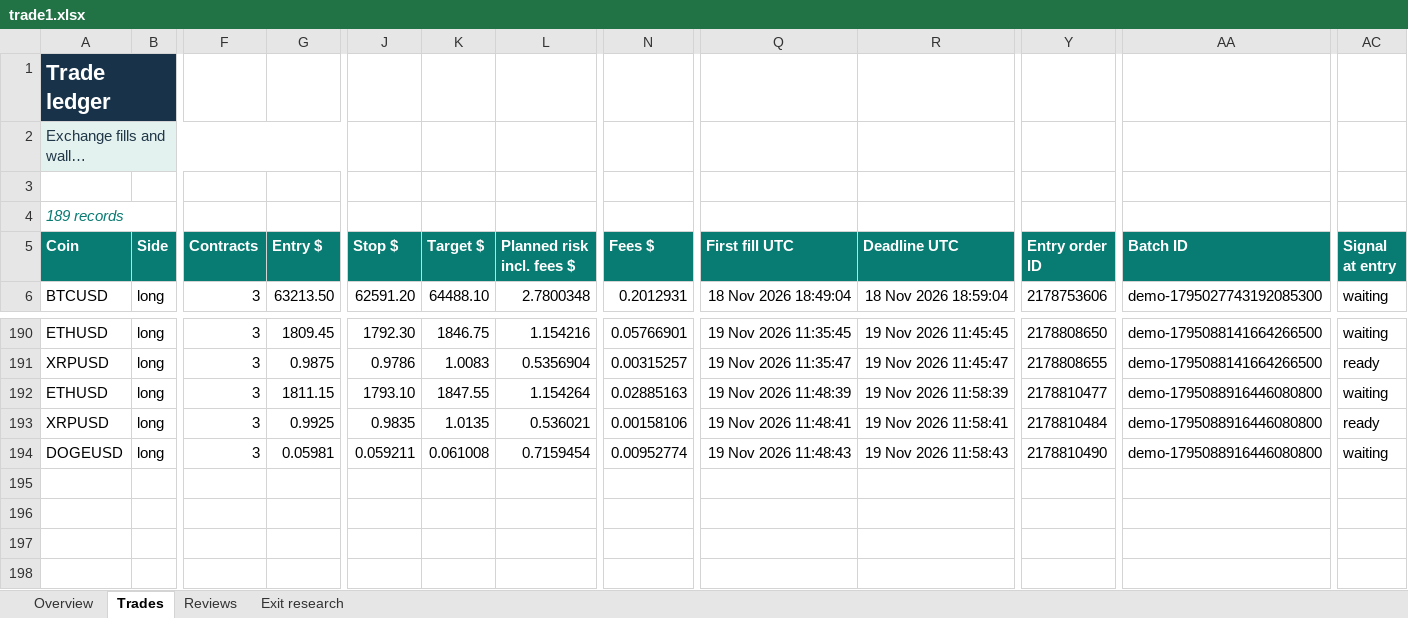
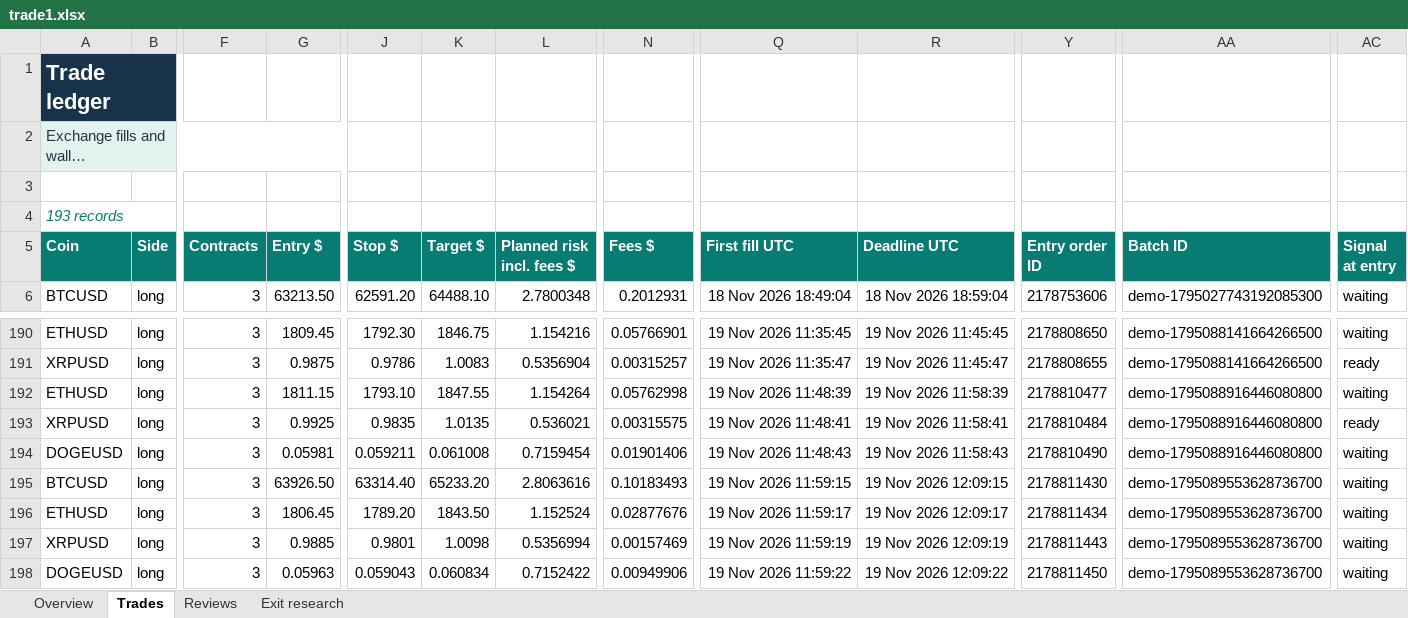
Before and after one commit to prarit0097/trading18nov, an Excel workbook: crypto-trader-skills/outputs/01a1df70-6789-76b0-9431-f0c905a7987a/trade1.xlsx, sheet Trades, drawn as a sheet; only a part is shown, gaps mark what is left out; long unchanged cells end in …; values as stored, in another font and other column widths than the file's, no borders; conditional formats and table styles not drawn; addresses are those after the commit; rows hold the shown columns only; the diff names each change by its address in the sheet, - before the commit and + after, or states it on an @@ line.

Commit message:
Publish Trade 1 checkpoint with 189 verified closes

```diff
--- a/crypto-trader-skills/outputs/01a1df70-6789-76b0-9431-f0c905a7987a/trade1.xlsx (sheet Trades)
+++ b/crypto-trader-skills/outputs/01a1df70-6789-76b0-9431-f0c905a7987a/trade1.xlsx (sheet Trades)
-A4 (Coin): 189 records
+A4 (Coin): 193 records
+row 192: ETHUSD | long | 3 | 1811.15 | 1793.10 | 1847.55 | 1.154264 | 0.05762998 | 19 Nov 2026 11:48:39 | 19 Nov 2026 11:58:39 | 2178810477 | demo-1795088916446080800 | waiting
+row 193: XRPUSD | long | 3 | 0.9925 | 0.9835 | 1.0135 | 0.536021 | 0.00315575 | 19 Nov 2026 11:48:41 | 19 Nov 2026 11:58:41 | 2178810484 | demo-1795088916446080800 | ready
+row 194: DOGEUSD | long | 3 | 0.05981 | 0.059211 | 0.061008 | 0.7159454 | 0.01901406 | 19 Nov 2026 11:48:43 | 19 Nov 2026 11:58:43 | 2178810490 | demo-1795088916446080800 | waiting
+row 195: BTCUSD | long | 3 | 63926.50 | 63314.40 | 65233.20 | 2.8063616 | 0.10183493 | 19 Nov 2026 11:59:15 | 19 Nov 2026 12:09:15 | 2178811430 | demo-1795089553628736700 | waiting
-G196 (Entry $): 1811.15
+G196 (Entry $): 1806.45
-J196 (Stop $): 1793.10
+J196 (Stop $): 1789.20
-K196 (Target $): 1847.55
+K196 (Target $): 1843.50
-L196 (Planned risk incl. fees $): 1.154264
+L196 (Planned risk incl. fees $): 1.152524
-N196 (Fees $): 0.02885163
+N196 (Fees $): 0.02877676
-Q196 (First fill UTC): 19 Nov 2026 11:48:39
+Q196 (First fill UTC): 19 Nov 2026 11:59:17
-R196 (Deadline UTC): 19 Nov 2026 11:58:39
+R196 (Deadline UTC): 19 Nov 2026 12:09:17
-Y196 (Entry order ID): 2178810477
+Y196 (Entry order ID): 2178811434
-AA196:AA198 (Batch ID): demo-1795088916446080800
+AA196:AA198 (Batch ID): demo-1795089553628736700
-G197 (Entry $): 0.9925
+G197 (Entry $): 0.9885
-J197 (Stop $): 0.9835
+J197 (Stop $): 0.9801
-K197 (Target $): 1.0135
+K197 (Target $): 1.0098
-L197 (Planned risk incl. fees $): 0.536021
+L197 (Planned risk incl. fees $): 0.5356994
-N197 (Fees $): 0.00158106
+N197 (Fees $): 0.00157469
-Q197 (First fill UTC): 19 Nov 2026 11:48:41
+Q197 (First fill UTC): 19 Nov 2026 11:59:19
-R197 (Deadline UTC): 19 Nov 2026 11:58:41
+R197 (Deadline UTC): 19 Nov 2026 12:09:19
-Y197 (Entry order ID): 2178810484
+Y197 (Entry order ID): 2178811443
-AC197 (Signal at entry): ready
+AC197 (Signal at entry): waiting
-G198 (Entry $): 0.05981
+G198 (Entry $): 0.05963
-J198 (Stop $): 0.059211
+J198 (Stop $): 0.059043
-K198 (Target $): 0.061008
+K198 (Target $): 0.060834
-L198 (Planned risk incl. fees $): 0.7159454
+L198 (Planned risk incl. fees $): 0.7152422
-N198 (Fees $): 0.00952774
+N198 (Fees $): 0.00949906
-Q198 (First fill UTC): 19 Nov 2026 11:48:43
+Q198 (First fill UTC): 19 Nov 2026 11:59:22
-R198 (Deadline UTC): 19 Nov 2026 11:58:43
+R198 (Deadline UTC): 19 Nov 2026 12:09:22
-Y198 (Entry order ID): 2178810490
+Y198 (Entry order ID): 2178811450
```
Also changed, not shown: sheet Exit research, sheet Overview, 2 other files.
